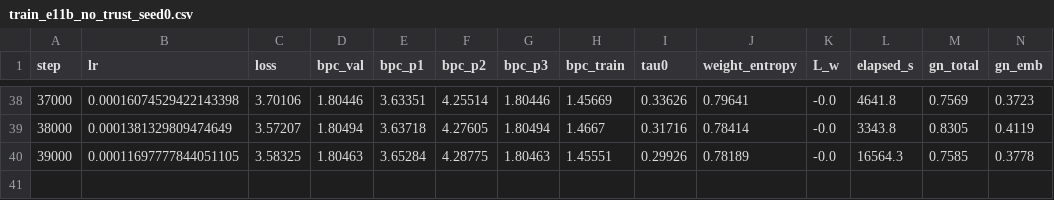
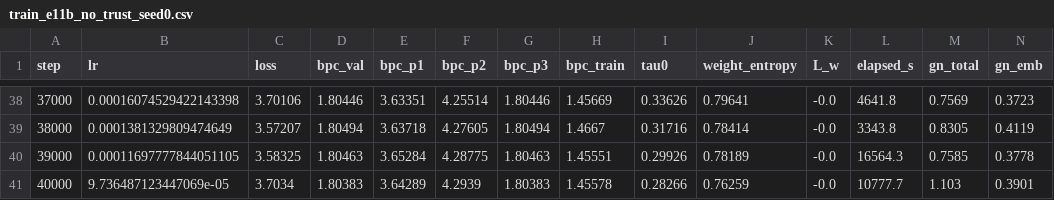
Before and after one commit to Tolu23456/IECNN, a CSV file: results/train_e11b_no_trust_seed0.csv, drawn as a sheet; only a part is shown, gaps mark what is left out; rows hold the shown columns only; the diff names each change by its address in the sheet, - before the commit and + after, or states it on an @@ line.

```diff
--- a/results/train_e11b_no_trust_seed0.csv
+++ b/results/train_e11b_no_trust_seed0.csv
+row 41: 40000 | 9.736487123447069e-05 | 3.7034 | 1.80383 | 3.64289 | 4.2939 | 1.80383 | 1.45578 | 0.28266 | 0.76259 | -0.0 | 10777.7 | 1.103 | 0.3901
```
